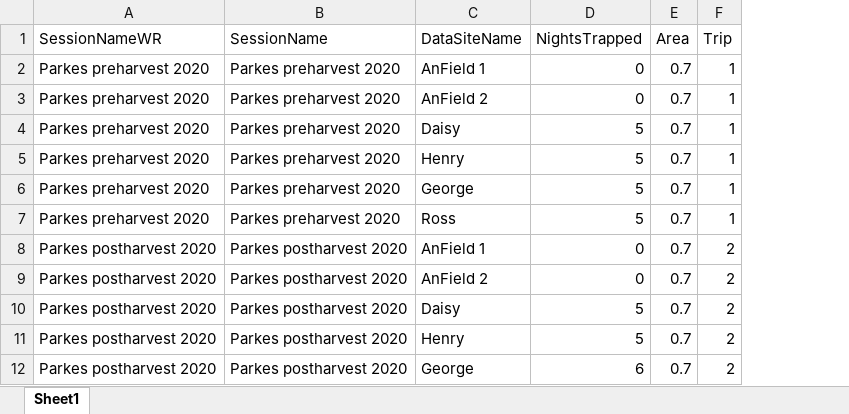
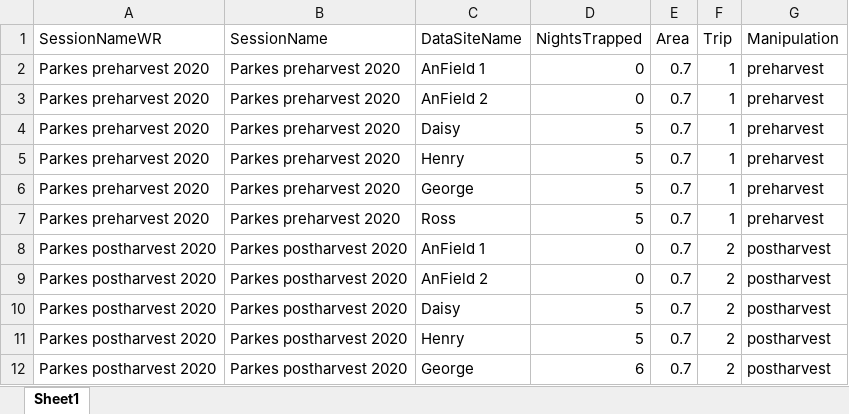
Before and after one commit to RichardDuncanUC/harvest.rolling, an Excel workbook: Data/Parkes Trapping Nights.xlsx, sheet Sheet1, drawn as a sheet; only a part is shown; values as stored, in another font and other column widths than the file's, no borders; the diff names each change by its address in the sheet, - before the commit and + after, or states it on an @@ line.

```diff
--- a/Data/Parkes Trapping Nights.xlsx (sheet Sheet1)
+++ b/Data/Parkes Trapping Nights.xlsx (sheet Sheet1)
+column G (Manipulation), rows 2-12: preharvest | preharvest | preharvest | preharvest | preharvest | preharvest | postharvest | postharvest | postharvest | postharvest | postharvest
```
Also changed, not shown: 4 other files.
